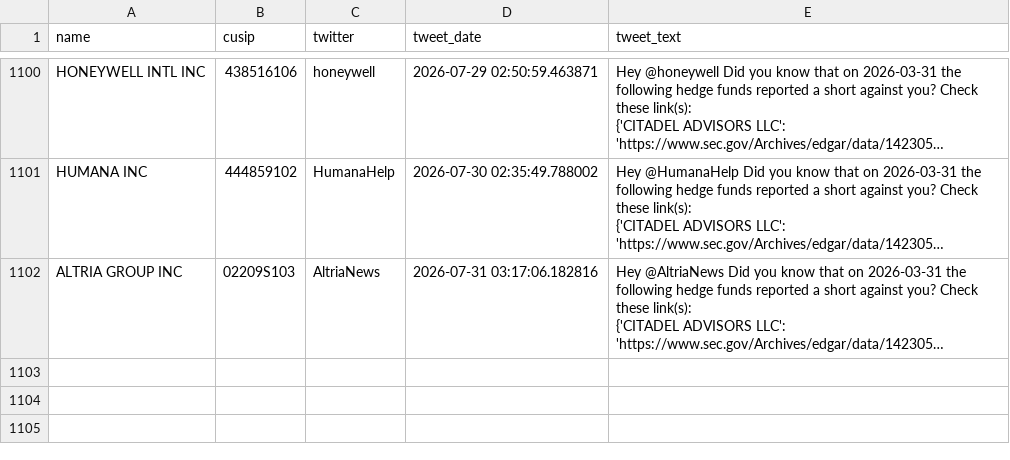
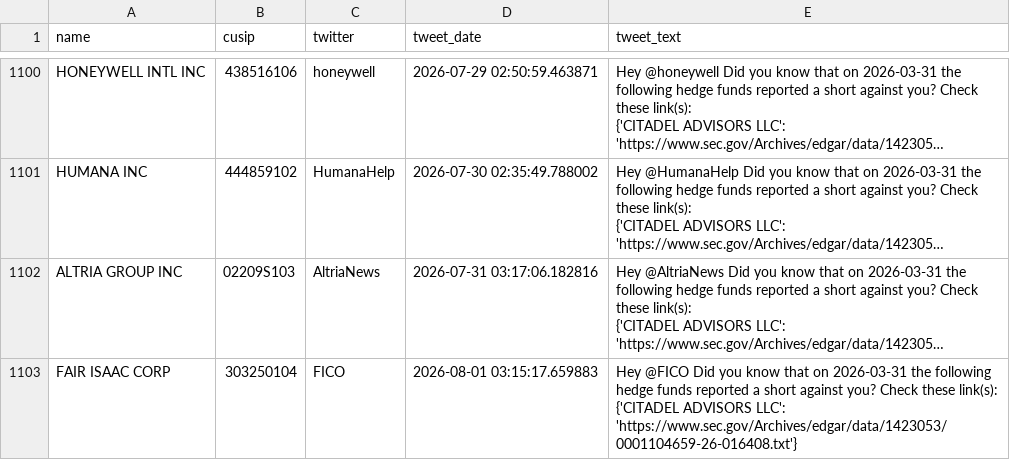
Before and after one commit to whs2k/stockFries_gha, a CSV file: sent_tweets_db.csv, drawn as a sheet; only a part is shown, gaps mark what is left out; long unchanged cells end in …; ↵ is a line break in a cell; the diff names each change by its address in the sheet, - before the commit and + after, or states it on an @@ line.

```diff
--- a/sent_tweets_db.csv
+++ b/sent_tweets_db.csv
+row 1103: FAIR ISAAC CORP | 303250104 | FICO | 2026-08-01 03:15:17.659883 | Hey @FICO Did you know that on 2026-03-31 the following hedge funds reported a short against you? Check these link(s): ↵ {'CITADEL ADVISORS LLC': 'https://www.sec.gov/Archives/edgar/data/1423053/0001104659-26-016408.txt'}
```
Also changed, not shown: 4 other files.
